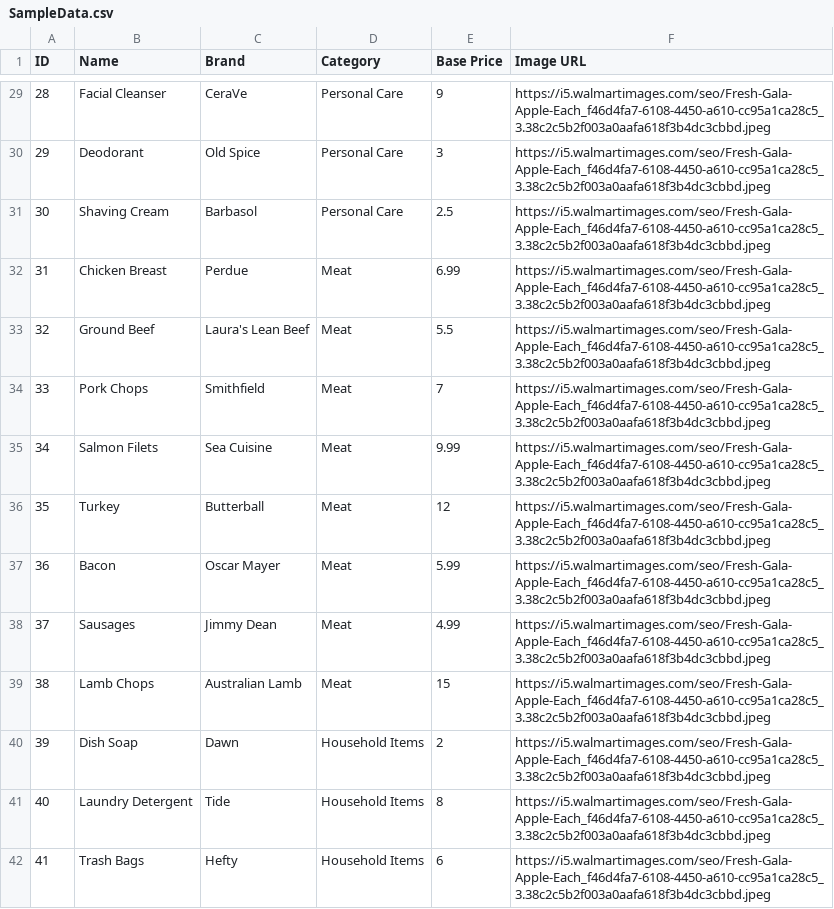
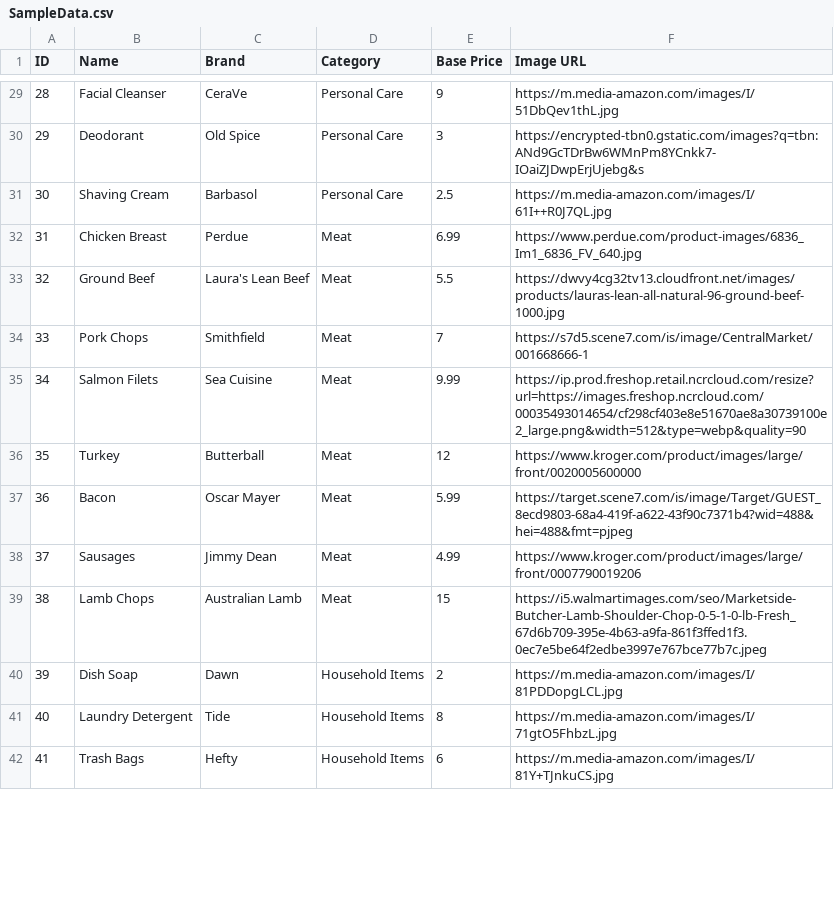
Before and after one commit to git-yash/MilkTrip, a CSV file: GroceryApp/Back End/SampleData.csv, drawn as a sheet; only a part is shown, gaps mark what is left out; the diff covers the shown part only.

Commit message:
image urls, search view

```diff
--- a/GroceryApp/Back End/SampleData.csv
+++ b/GroceryApp/Back End/SampleData.csv
@@ -29,14 +29,14 @@
-28,Facial Cleanser,CeraVe,Personal Care,9,https://i5.walmartimages.com/seo/Fresh-Gala-Apple-Each_f46d4fa7-6108-4450-a610-cc95a1ca28c5_3.38c2c5b2f003a0aafa618f3b4dc3cbbd.jpeg
-29,Deodorant,Old Spice,Personal Care,3,https://i5.walmartimages.com/seo/Fresh-Gala-Apple-Each_f46d4fa7-6108-4450-a610-cc95a1ca28c5_3.38c2c5b2f003a0aafa618f3b4dc3cbbd.jpeg
-30,Shaving Cream,Barbasol,Personal Care,2.5,https://i5.walmartimages.com/seo/Fresh-Gala-Apple-Each_f46d4fa7-6108-4450-a610-cc95a1ca28c5_3.38c2c5b2f003a0aafa618f3b4dc3cbbd.jpeg
-31,Chicken Breast,Perdue,Meat,6.99,https://i5.walmartimages.com/seo/Fresh-Gala-Apple-Each_f46d4fa7-6108-4450-a610-cc95a1ca28c5_3.38c2c5b2f003a0aafa618f3b4dc3cbbd.jpeg
-32,Ground Beef,Laura's Lean Beef,Meat,5.5,https://i5.walmartimages.com/seo/Fresh-Gala-Apple-Each_f46d4fa7-6108-4450-a610-cc95a1ca28c5_3.38c2c5b2f003a0aafa618f3b4dc3cbbd.jpeg
-33,Pork Chops,Smithfield,Meat,7,https://i5.walmartimages.com/seo/Fresh-Gala-Apple-Each_f46d4fa7-6108-4450-a610-cc95a1ca28c5_3.38c2c5b2f003a0aafa618f3b4dc3cbbd.jpeg
-34,Salmon Filets,Sea Cuisine,Meat,9.99,https://i5.walmartimages.com/seo/Fresh-Gala-Apple-Each_f46d4fa7-6108-4450-a610-cc95a1ca28c5_3.38c2c5b2f003a0aafa618f3b4dc3cbbd.jpeg
-35,Turkey,Butterball,Meat,12,https://i5.walmartimages.com/seo/Fresh-Gala-Apple-Each_f46d4fa7-6108-4450-a610-cc95a1ca28c5_3.38c2c5b2f003a0aafa618f3b4dc3cbbd.jpeg
-36,Bacon,Oscar Mayer,Meat,5.99,https://i5.walmartimages.com/seo/Fresh-Gala-Apple-Each_f46d4fa7-6108-4450-a610-cc95a1ca28c5_3.38c2c5b2f003a0aafa618f3b4dc3cbbd.jpeg
-37,Sausages,Jimmy Dean,Meat,4.99,https://i5.walmartimages.com/seo/Fresh-Gala-Apple-Each_f46d4fa7-6108-4450-a610-cc95a1ca28c5_3.38c2c5b2f003a0aafa618f3b4dc3cbbd.jpeg
-38,Lamb Chops,Australian Lamb,Meat,15,https://i5.walmartimages.com/seo/Fresh-Gala-Apple-Each_f46d4fa7-6108-4450-a610-cc95a1ca28c5_3.38c2c5b2f003a0aafa618f3b4dc3cbbd.jpeg
-39,Dish Soap,Dawn,Household Items,2,https://i5.walmartimages.com/seo/Fresh-Gala-Apple-Each_f46d4fa7-6108-4450-a610-cc95a1ca28c5_3.38c2c5b2f003a0aafa618f3b4dc3cbbd.jpeg
-40,Laundry Detergent,Tide,Household Items,8,https://i5.walmartimages.com/seo/Fresh-Gala-Apple-Each_f46d4fa7-6108-4450-a610-cc95a1ca28c5_3.38c2c5b2f003a0aafa618f3b4dc3cbbd.jpeg
-41,Trash Bags,Hefty,Household Items,6,https://i5.walmartimages.com/seo/Fresh-Gala-Apple-Each_f46d4fa7-6108-4450-a610-cc95a1ca28c5_3.38c2c5b2f003a0aafa618f3b4dc3cbbd.jpeg
+28,Facial Cleanser,CeraVe,Personal Care,9,https://m.media-amazon.com/images/I/51DbQev1thL.jpg
+29,Deodorant,Old Spice,Personal Care,3,https://encrypted-tbn0.gstatic.com/images?q=tbn:ANd9GcTDrBw6WMnPm8YCnkk7-IOaiZJDwpErjUjebg&s
+30,Shaving Cream,Barbasol,Personal Care,2.5,https://m.media-amazon.com/images/I/61I++R0J7QL.jpg
+31,Chicken Breast,Perdue,Meat,6.99,https://www.perdue.com/product-images/6836_Im1_6836_FV_640.jpg
+32,Ground Beef,Laura's Lean Beef,Meat,5.5,https://dwvy4cg32tv13.cloudfront.net/images/products/lauras-lean-all-natural-96-ground-beef-1000.jpg
+33,Pork Chops,Smithfield,Meat,7,https://s7d5.scene7.com/is/image/CentralMarket/001668666-1
+34,Salmon Filets,Sea Cuisine,Meat,9.99,https://ip.prod.freshop.retail.ncrcloud.com/resize?url=https://images.freshop.ncrcloud.com/00035493014654/cf298cf403e8e51670ae8a30739100e2_large.png&width=512&type=webp&quality=90
+35,Turkey,Butterball,Meat,12,https://www.kroger.com/product/images/large/front/0020005600000
+36,Bacon,Oscar Mayer,Meat,5.99,https://target.scene7.com/is/image/Target/GUEST_8ecd9803-68a4-419f-a622-43f90c7371b4?wid=488&hei=488&fmt=pjpeg
+37,Sausages,Jimmy Dean,Meat,4.99,https://www.kroger.com/product/images/large/front/0007790019206
+38,Lamb Chops,Australian Lamb,Meat,15,https://i5.walmartimages.com/seo/Marketside-Butcher-Lamb-Shoulder-Chop-0-5-1-0-lb-Fresh_67d6b709-395e-4b63-a9fa-861f3ffed1f3.0ec7e5be64f2edbe3997e767bce77b7c.jpeg
+39,Dish Soap,Dawn,Household Items,2,https://m.media-amazon.com/images/I/81PDDopgLCL.jpg
+40,Laundry Detergent,Tide,Household Items,8,https://m.media-amazon.com/images/I/71gtO5FhbzL.jpg
+41,Trash Bags,Hefty,Household Items,6,https://m.media-amazon.com/images/I/81Y+TJnkuCS.jpg
```
Also changed, not shown: 1 removed row and 66 edited cells elsewhere in this file, 6 other files.
